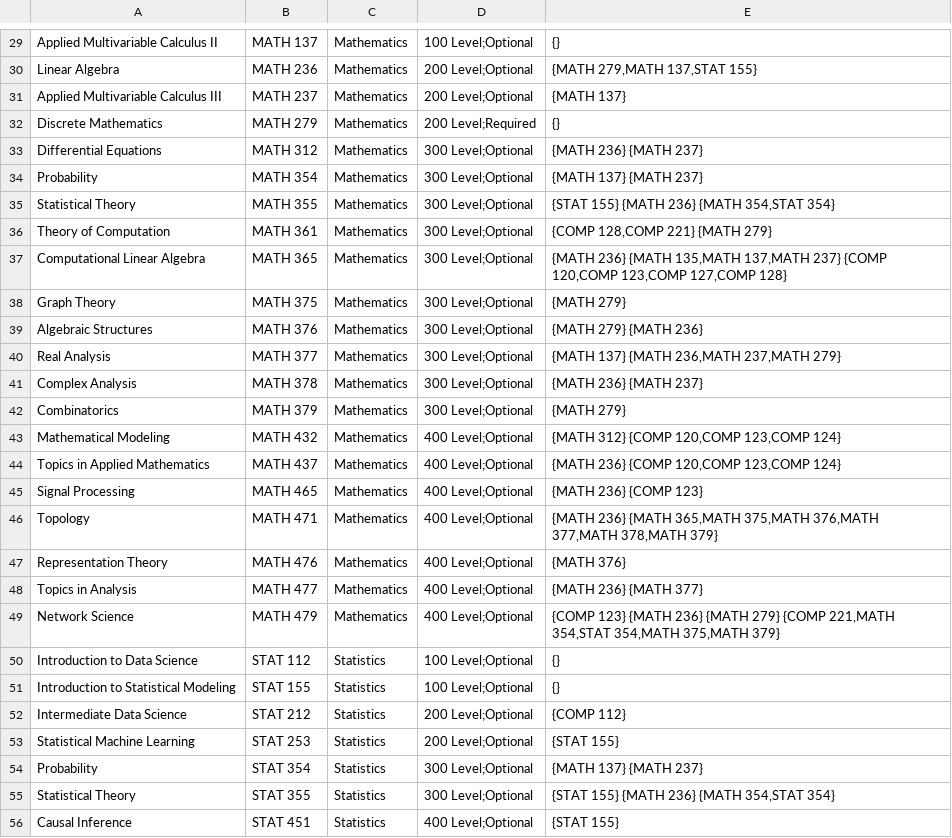
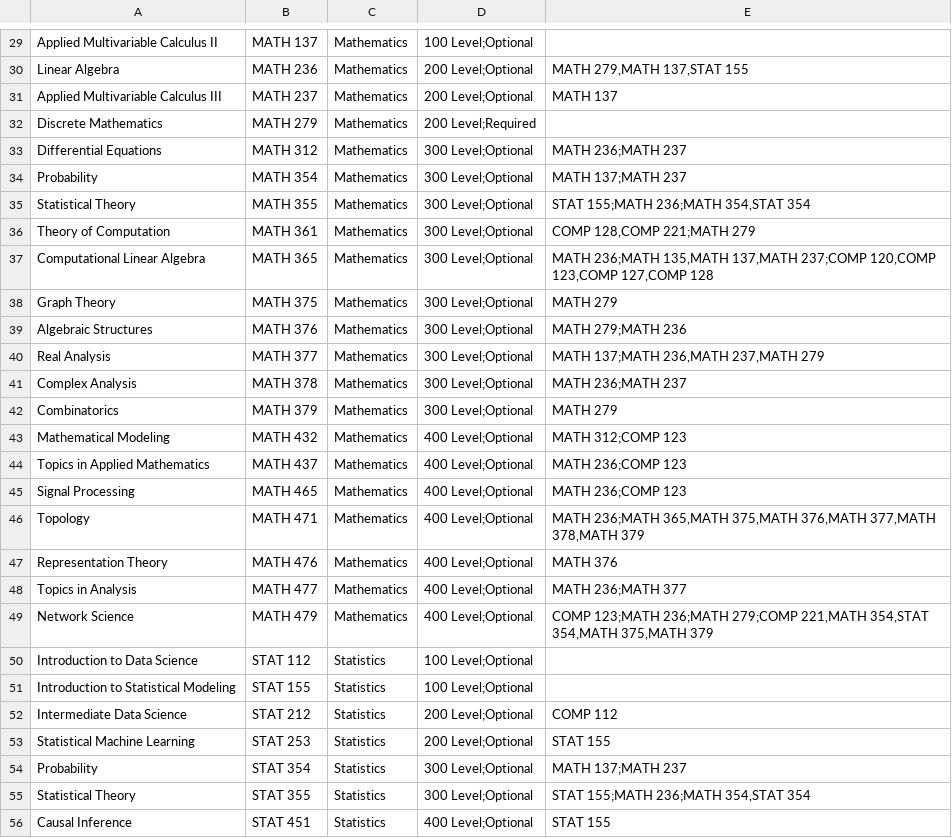
Before and after one commit to Aissandre/MacTrack-Comp221, a CSV file: courseCSV.csv, drawn as a sheet; only a part is shown, gaps mark what is left out; the diff covers the shown part only; the diff names each change by its address in the sheet, - before the commit and + after, or states it on an @@ line.

```diff
--- a/courseCSV.csv
+++ b/courseCSV.csv
-E29: {}
+E29: (empty)
-E30: {MATH 279,MATH 137,STAT 155}
+E30: MATH 279,MATH 137,STAT 155
-E31: {MATH 137}
+E31: MATH 137
-E32: {}
+E32: (empty)
-E33: {MATH 236} {MATH 237}
+E33: MATH 236;MATH 237
-E34: {MATH 137} {MATH 237}
+E34: MATH 137;MATH 237
-E35: {STAT 155} {MATH 236} {MATH 354,STAT 354}
+E35: STAT 155;MATH 236;MATH 354,STAT 354
-E36: {COMP 128,COMP 221} {MATH 279}
+E36: COMP 128,COMP 221;MATH 279
-E37: {MATH 236} {MATH 135,MATH 137,MATH 237} {COMP 120,COMP 123,COMP 127,COMP 128}
+E37: MATH 236;MATH 135,MATH 137,MATH 237;COMP 120,COMP 123,COMP 127,COMP 128
-E38: {MATH 279}
+E38: MATH 279
-E39: {MATH 279} {MATH 236}
+E39: MATH 279;MATH 236
-E40: {MATH 137} {MATH 236,MATH 237,MATH 279}
+E40: MATH 137;MATH 236,MATH 237,MATH 279
-E41: {MATH 236} {MATH 237}
+E41: MATH 236;MATH 237
-E42: {MATH 279}
+E42: MATH 279
-E43: {MATH 312} {COMP 120,COMP 123,COMP 124}
+E43: MATH 312;COMP 123
-E44: {MATH 236} {COMP 120,COMP 123,COMP 124}
+E44: MATH 236;COMP 123
-E45: {MATH 236} {COMP 123}
+E45: MATH 236;COMP 123
-E46: {MATH 236} {MATH 365,MATH 375,MATH 376,MATH 377,MATH 378,MATH 379}
+E46: MATH 236;MATH 365,MATH 375,MATH 376,MATH 377,MATH 378,MATH 379
-E47: {MATH 376}
+E47: MATH 376
-E48: {MATH 236} {MATH 377}
+E48: MATH 236;MATH 377
-E49: {COMP 123} {MATH 236} {MATH 279} {COMP 221,MATH 354,STAT 354,MATH 375,MATH 379}
+E49: COMP 123;MATH 236;MATH 279;COMP 221,MATH 354,STAT 354,MATH 375,MATH 379
-E50:E51: {}
+E50:E51: (empty)
-E52: {COMP 112}
+E52: COMP 112
-E53: {STAT 155}
+E53: STAT 155
-E54: {MATH 137} {MATH 237}
+E54: MATH 137;MATH 237
-E55: {STAT 155} {MATH 236} {MATH 354,STAT 354}
+E55: STAT 155;MATH 236;MATH 354,STAT 354
-E56: {STAT 155}
+E56: STAT 155
```
Also changed, not shown: 32 edited cells elsewhere in this file, 1 other file.
